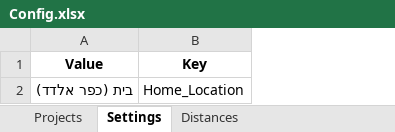
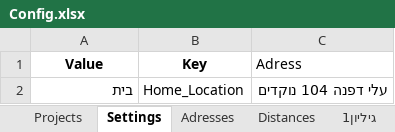
Before and after one commit to samraanan/Timesheet-Automation, an Excel workbook: Config.xlsx, sheet Settings, drawn as a sheet; values as stored, in another font and other column widths than the file's, no borders; the diff names each change by its address in the sheet, - before the commit and + after, or states it on an @@ line.

Commit message:
v2.0 - Major updates: Travel summary sheet, Hebrew sheet names, bidirectional distance lookup, consecutive duplicates removal

```diff
--- a/Config.xlsx (sheet Settings)
+++ b/Config.xlsx (sheet Settings)
+sheet tab: Adresses
+sheet tab: גיליון1
+column C (Adress), row 2: עלי דפנה 104 נוקדים
-A2 (Value): בית (כפר אלדד)
+A2 (Value): בית
```
Also changed, not shown: sheet Distances, sheet Projects, 9 other files.
